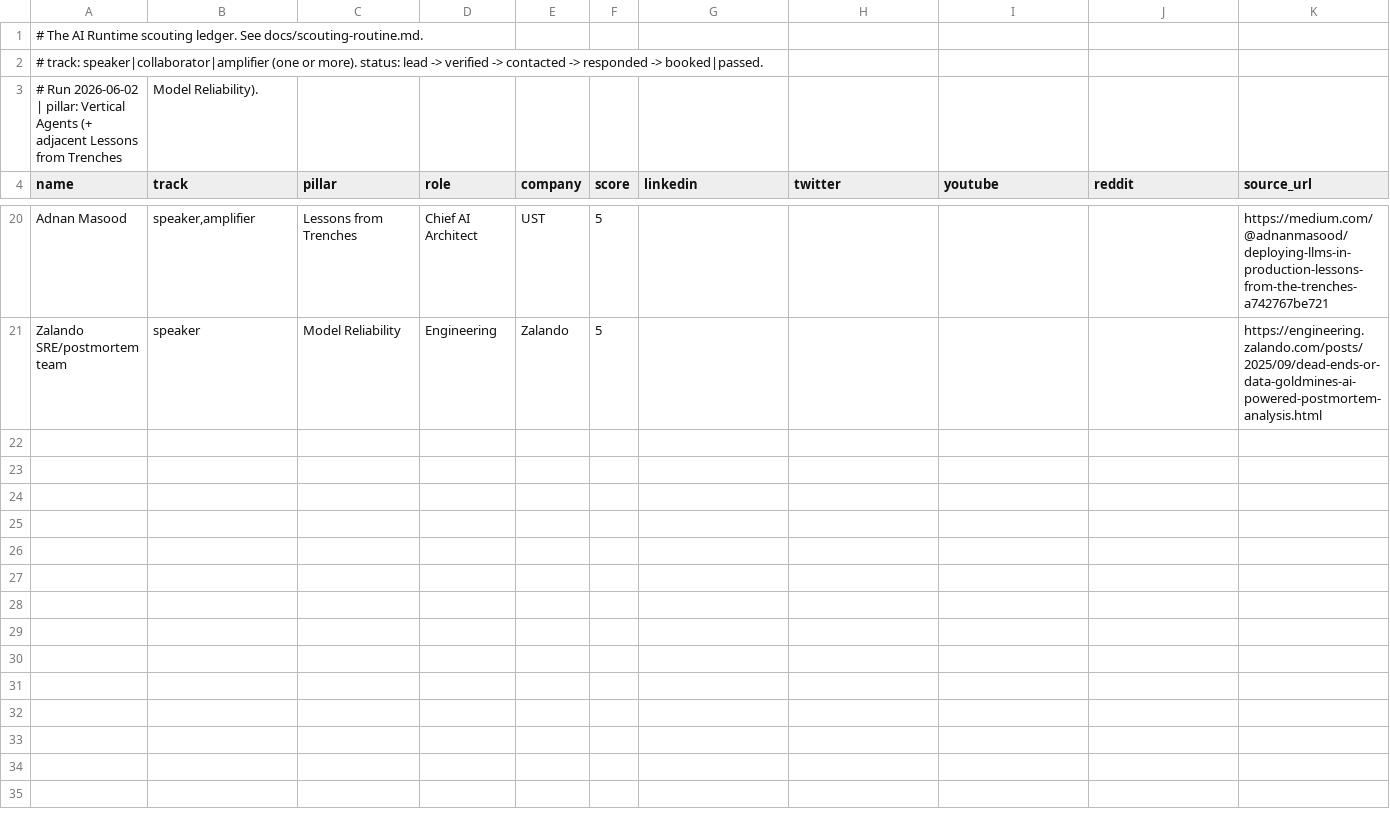
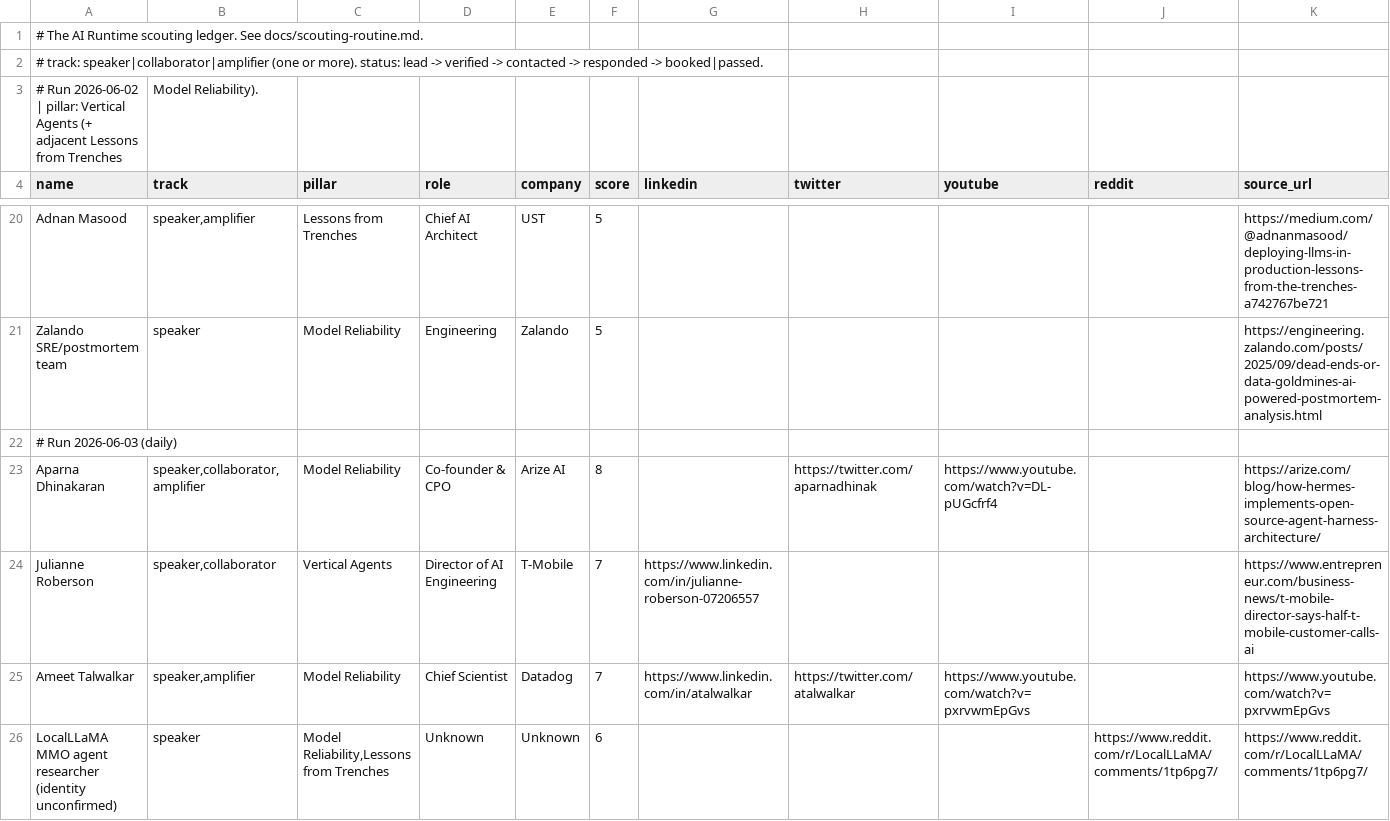
Before and after one commit to ogkranthi/theairuntime, a CSV file: docs/prospects.csv, drawn as a sheet; only a part is shown, gaps mark what is left out; rows hold the shown columns only; the diff names each change by its address in the sheet, - before the commit and + after, or states it on an @@ line.

```diff
--- a/docs/prospects.csv
+++ b/docs/prospects.csv
+row 22: # Run 2026-06-03 (daily)
+row 23: Aparna Dhinakaran | speaker,collaborator,amplifier | Model Reliability | Co-founder & CPO | Arize AI | 8 |  | https://twitter.com/aparnadhinak | https://www.youtube.com/watch?v=DL-pUGcfrf4 |  | https://arize.com/blog/how-hermes-implements-open-source-agent-harness-architecture/
+row 24: Julianne Roberson | speaker,collaborator | Vertical Agents | Director of AI Engineering | T-Mobile | 7 | https://www.linkedin.com/in/julianne-roberson-07206557 |  |  |  | https://www.entrepreneur.com/business-news/t-mobile-director-says-half-t-mobile-customer-calls-ai
+row 25: Ameet Talwalkar | speaker,amplifier | Model Reliability | Chief Scientist | Datadog | 7 | https://www.linkedin.com/in/atalwalkar | https://twitter.com/atalwalkar | https://www.youtube.com/watch?v=pxrvwmEpGvs |  | https://www.youtube.com/watch?v=pxrvwmEpGvs
+row 26: LocalLLaMA MMO agent researcher (identity unconfirmed) | speaker | Model Reliability,Lessons from Trenches | Unknown | Unknown | 6 |  |  |  | https://www.reddit.com/r/LocalLLaMA/comments/1tp6pg7/ | https://www.reddit.com/r/LocalLLaMA/comments/1tp6pg7/
```
